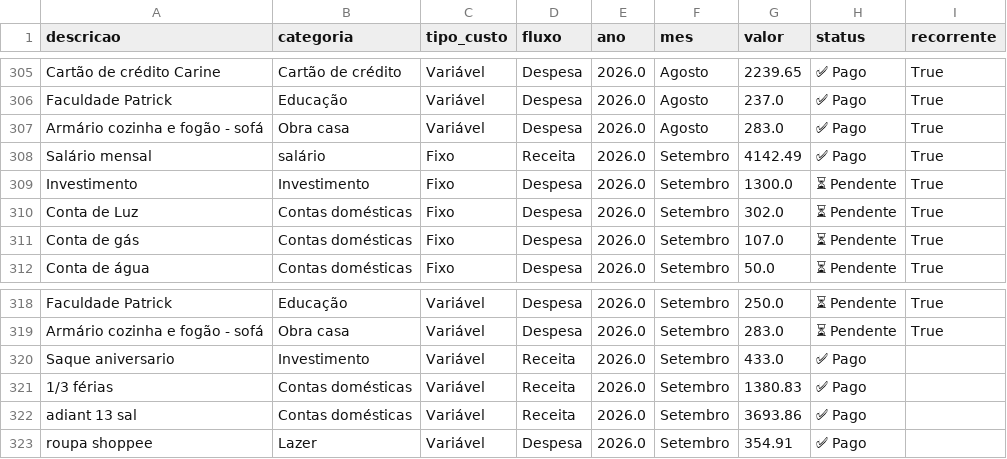
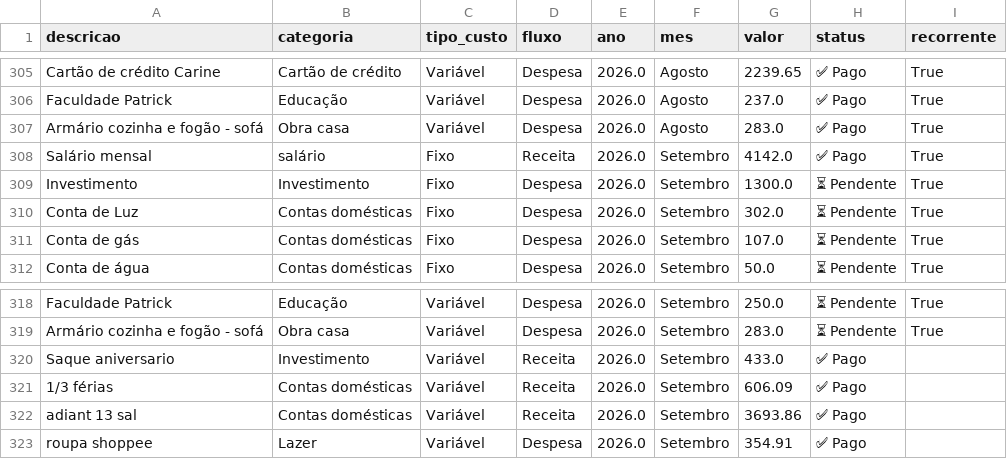
Before and after one commit to PatrickBravo10/Investimentos, a CSV file: gastos.csv, drawn as a sheet; only a part is shown, gaps mark what is left out.

Commit message:
Save Setembro

```diff
--- a/gastos.csv
+++ b/gastos.csv
@@ -307,3 +307,3 @@ Faculdade Patrick,Educação,Variável,Despesa,2026.0,Agosto,237.0,✅ Pago,True
 Armário cozinha e fogão - sofá,Obra casa,Variável,Despesa,2026.0,Agosto,283.0,✅ Pago,True
-Salário mensal,salário,Fixo,Receita,2026.0,Setembro,4142.49,✅ Pago,True
+Salário mensal,salário,Fixo,Receita,2026.0,Setembro,4142.0,✅ Pago,True
 Investimento,Investimento,Fixo,Despesa,2026.0,Setembro,1300.0,⏳ Pendente,True
@@ -320,3 +320,3 @@ Armário cozinha e fogão - sofá,Obra casa,Variável,Despesa,2026.0,Setembro,28
 Saque aniversario,Investimento,Variável,Receita,2026.0,Setembro,433.0,✅ Pago,
-1/3 férias,Contas domésticas,Variável,Receita,2026.0,Setembro,1380.83,✅ Pago,
+1/3 férias,Contas domésticas,Variável,Receita,2026.0,Setembro,606.09,✅ Pago,
 adiant 13 sal,Contas domésticas,Variável,Receita,2026.0,Setembro,3693.86,✅ Pago,
```
